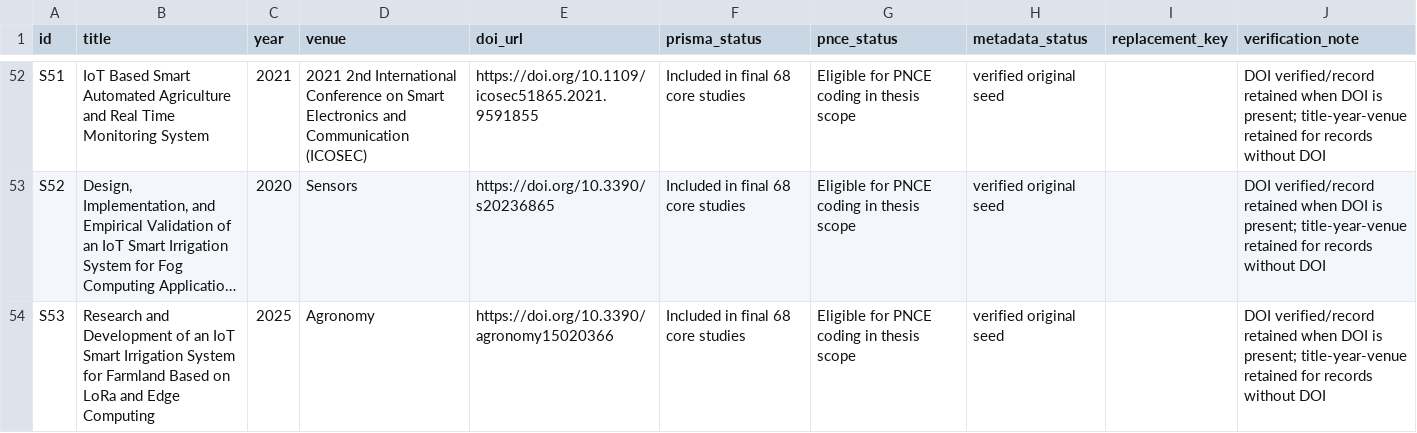
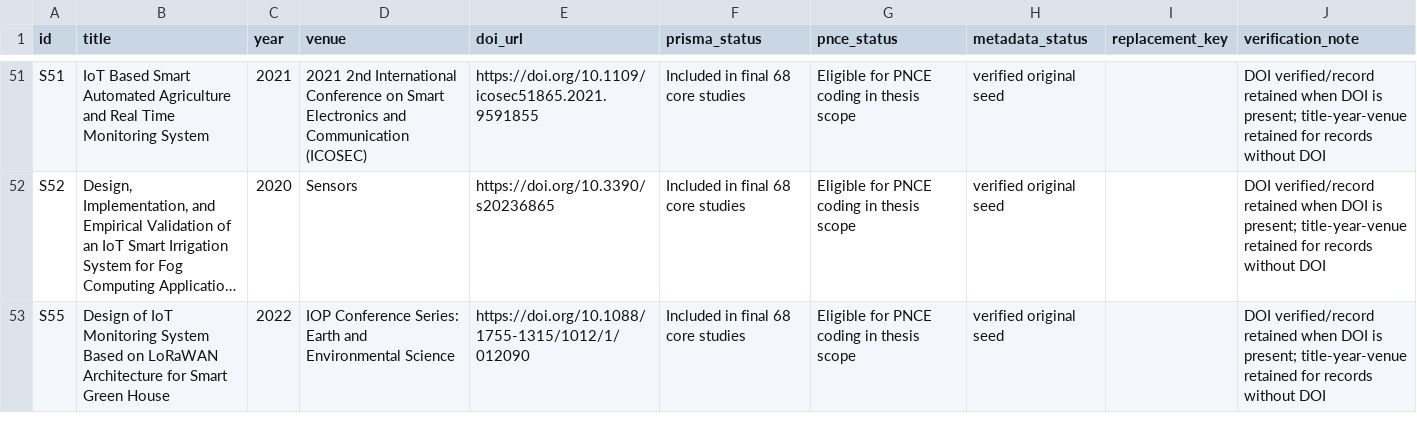
Before and after one commit to mxuanvan02/LVTN-NCS-Agri, a CSV file: prisma/bib_audit/core68_source_audit_trail.csv, drawn as a sheet; only a part is shown, gaps mark what is left out; the shorter side is filled out with more unchanged rows; long unchanged cells end in …; the diff covers the shown part only; the diff names each change by its address in the sheet, - before the commit and + after, or states it on an @@ line.

Commit message:
Update PRISMA audit to two-tier evidence corpus

```diff
--- a/prisma/bib_audit/core68_source_audit_trail.csv
+++ b/prisma/bib_audit/core68_source_audit_trail.csv
-row 54: S53 | Research and Development of an IoT Smart Irrigation System for Farmland Based on LoRa and Edge Computing | 2025 | Agronomy | https://doi.org/10.3390/agronomy15020366 | Included in final 68 core studies | Eligible for PNCE coding in thesis scope | verified original seed |  | DOI verified/record retained when DOI is present; title-year-venue retained for records without DOI
```
Also changed, not shown: 3 removed rows elsewhere in this file, prisma/bib_audit/lvtn_68_clean_corpus_FINAL.csv, prisma/bib_audit/lvtn_68_coding_per_paper.csv, 48 other files.
